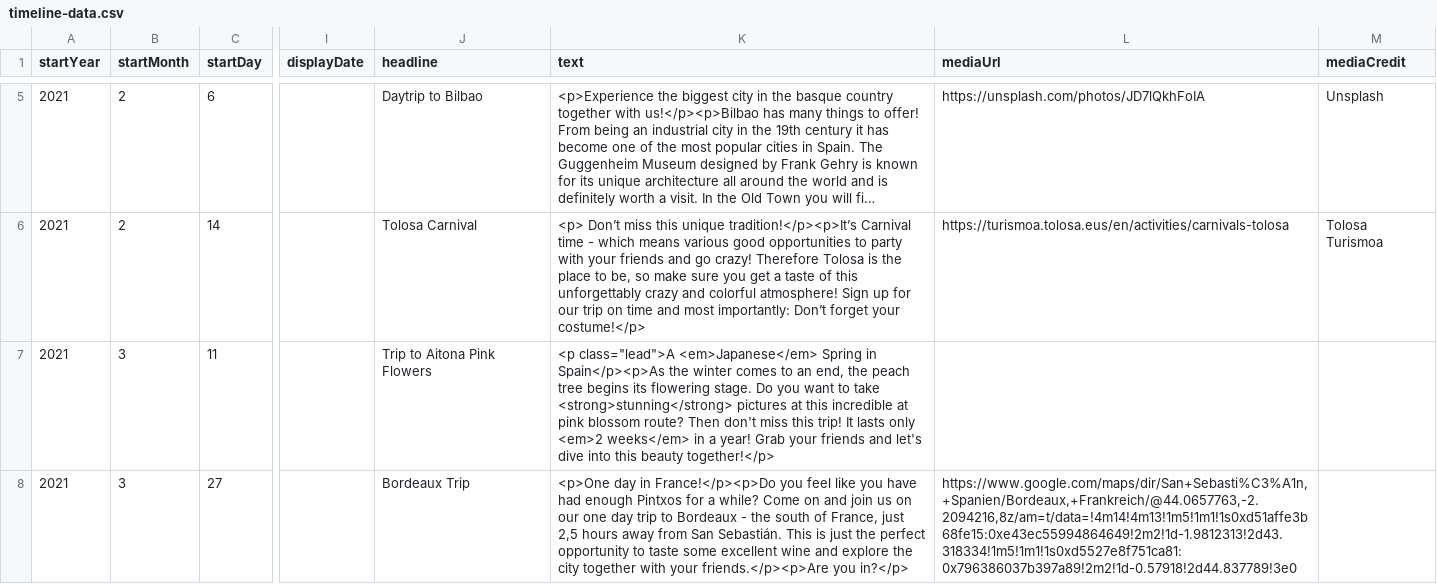
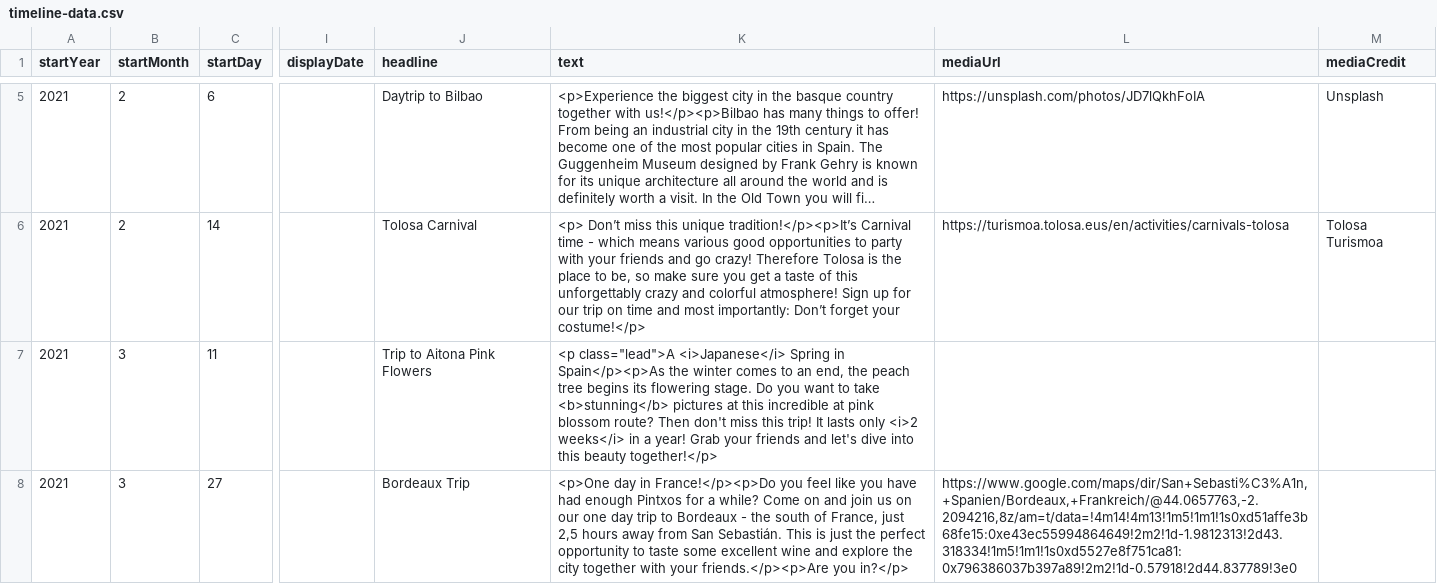
Before and after one commit to DeustoDatacom/MSGW-timeline, a CSV file: docs/group5/timeline-data.csv, drawn as a sheet; only a part is shown, gaps mark what is left out; long unchanged cells end in …; the diff covers the shown part only; the diff names each change by its address in the sheet, - before the commit and + after, or states it on an @@ line.

```diff
--- a/docs/group5/timeline-data.csv
+++ b/docs/group5/timeline-data.csv
-K7 (text): <p class="lead">A <em>Japanese</em> Spring in Spain</p><p>As the winter comes to an end, the peach tree begins its flowering stage. Do you want to take <strong>stunning</strong> pictures at this incredible at pink blossom route? Then don't miss this trip! It lasts only <em>2 weeks</em> in a…
+K7 (text): <p class="lead">A <i>Japanese</i> Spring in Spain</p><p>As the winter comes to an end, the peach tree begins its flowering stage. Do you want to take <b>stunning</b> pictures at this incredible at pink blossom route? Then don't miss this trip! It lasts only <i>2 weeks</i> in a…
```
Also changed, not shown: 2 edited cells elsewhere in this file.
